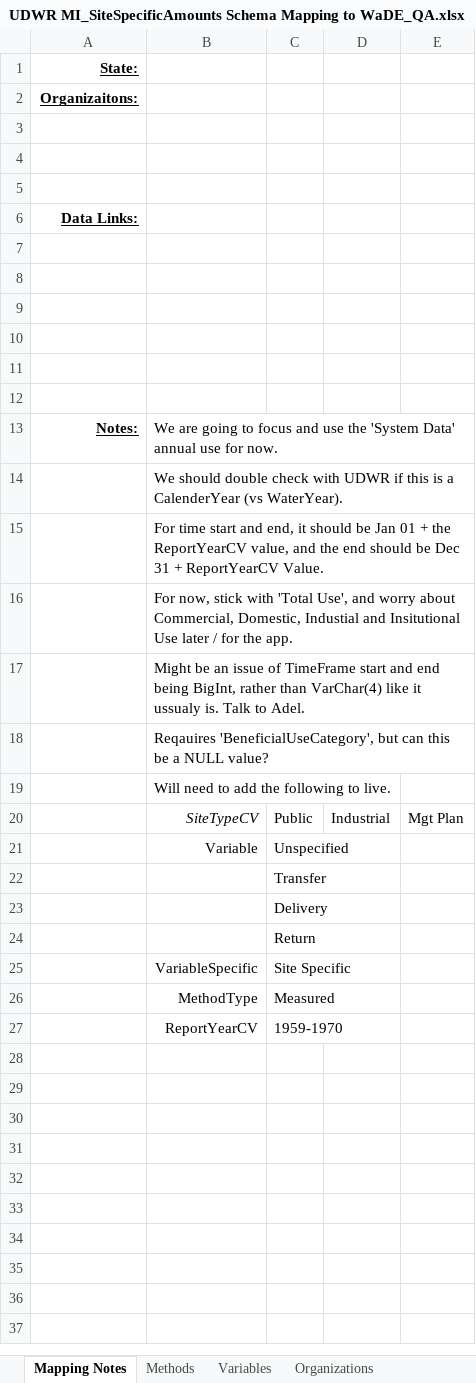
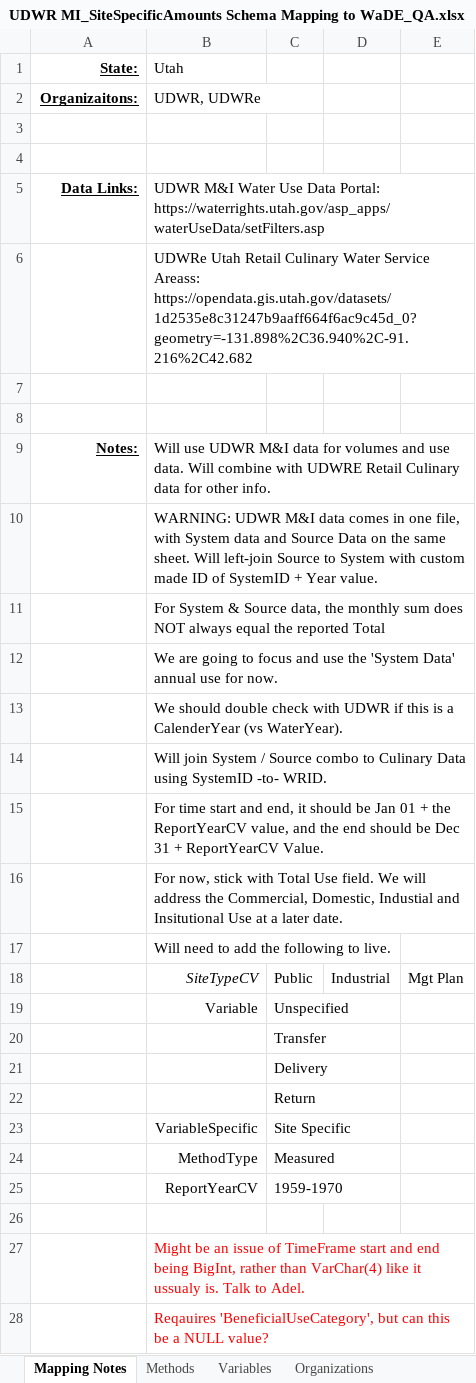
Before and after one commit to WSWCWaterDataExchange/MappingStatesDataToWaDE2.0, an Excel workbook: Utah/SiteSpecificAmounts/UDWR/UDWR MI_SiteSpecificAmounts Schema Mapping to WaDE_QA.xlsx, sheet Mapping Notes, drawn as a sheet; values as stored, in another font and other column widths than the file's, no borders; removed rows and columns are numbered as before the commit, all else as after; the diff names each change by its address in the sheet, - before the commit and + after, or states it on an @@ line.

Commit message:
ReadMe Updates.  Utah Site Specific Data update. 10302020.
ReadMe Updates.  Utah Site Specific Data update. 10302020.

```diff
--- a/Utah/SiteSpecificAmounts/UDWR/UDWR MI_SiteSpecificAmounts Schema Mapping to WaDE_QA.xlsx (sheet Mapping Notes)
+++ b/Utah/SiteSpecificAmounts/UDWR/UDWR MI_SiteSpecificAmounts Schema Mapping to WaDE_QA.xlsx (sheet Mapping Notes)
-B1: (empty)
+B1: Utah
-B2 (Utah): (empty)
+B2 (Utah): UDWR, UDWRe
-row 5: (empty)
-B5 (Utah): (empty)
+B5 (Utah): UDWR M&I Water Use Data Portal: https://waterrights.utah.gov/asp_apps/waterUseData/setFilters.asp
+row 6:  | UDWRe Utah Retail Culinary Water Service Areass: https://opendata.gis.utah.gov/datasets/1d2535e8c31247b9aaff664f6ac9c45d_0?geometry=-131.898%2C36.940%2C-91.216%2C42.682
-row 9: (empty)
-row 10: (empty)
-row 11: (empty)
-row 12: (empty)
-B9 (Utah): We are going to focus and use the 'System Data' annual use for now.
+B9 (Utah): Will use UDWR M&I data for volumes and use data. Will combine with UDWRE Retail Culinary data for other info.
+row 10:  | WARNING: UDWR M&I data comes in one file, with System data and Source Data on the same sheet. Will left-join Source to System with custom made ID of SystemID + Year value.
+row 11:  | For System & Source data, the monthly sum does NOT always equal the reported Total
+row 12:  | We are going to focus and use the 'System Data' annual use for now.
+row 14:  | Will join System / Source combo to Culinary Data using SystemID -to- WRID.
-B16 (Utah): …stick with 'Total Use', and worry about Commercial, Domestic, Industial and Insitutional Use later / for the app.
+B16 (Utah): …stick with Total Use field. We will address the Commercial, Domestic, Industial and Insitutional Use at a later date.
+row 26: (empty)
@@ row 17 moved to row 27: Might be an issue of TimeFrame start and… @@
@@ row 18 moved to row 28: Reqauires 'BeneficialUseCategory', but c… @@
```
Also changed, not shown: sheet SiteVariableAmounts_fact, sheet Sites, sheet WaterSources, sheet Variables, 38 other files.
